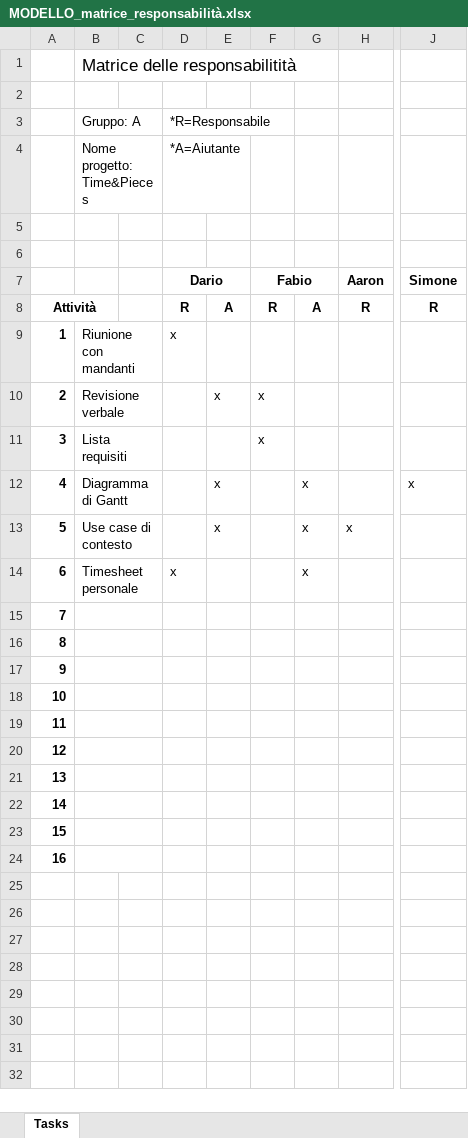
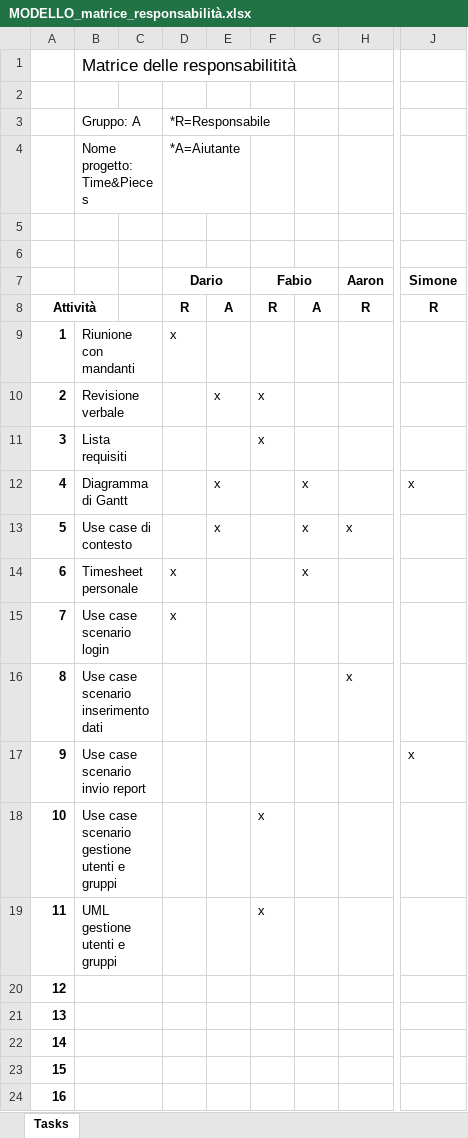
Before and after one commit to golinoswago/COME, an Excel workbook: LavoroGruppo/Consegna2/MODELLO_matrice_responsabilità.xlsx, sheet Tasks, drawn as a sheet; only a part is shown, gaps mark what is left out; values as stored, in another font and other column widths than the file's, no borders; the diff names each change by its address in the sheet, - before the commit and + after, or states it on an @@ line.

```diff
--- a/LavoroGruppo/Consegna2/MODELLO_matrice_responsabilità.xlsx (sheet Tasks)
+++ b/LavoroGruppo/Consegna2/MODELLO_matrice_responsabilità.xlsx (sheet Tasks)
-B15: (empty)
+B15: Use case scenario login
-D15 (Dario): (empty)
+D15 (Dario): x
-B16: (empty)
+B16: Use case scenario inserimento dati
-H16 (Aaron): (empty)
+H16 (Aaron): x
-B17: (empty)
+B17: Use case scenario invio report
-J17 (Simone): (empty)
+J17 (Simone): x
-B18: (empty)
+B18: Use case scenario gestione utenti e gruppi
-F18:F19 (Fabio): (empty)
+F18:F19 (Fabio): x
-B19: (empty)
+B19: UML gestione utenti e gruppi
```
Also changed, not shown: LavoroGruppo/Consegna2/MODELLO_stato_di_avanzamento.xlsx.
